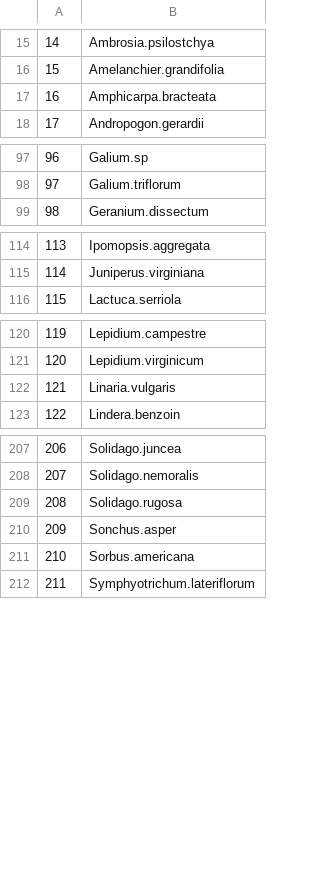
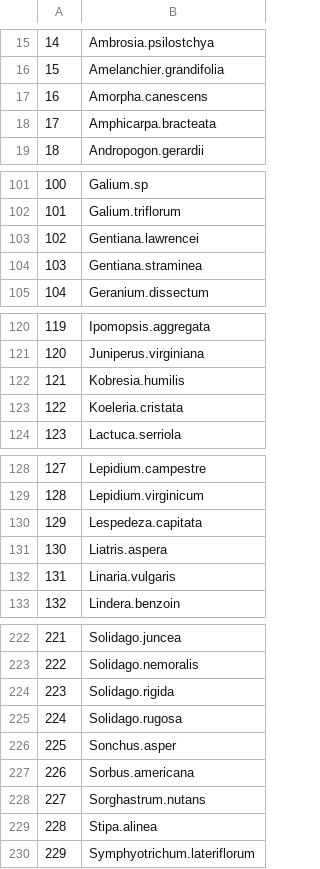
Before and after one commit to AileneKane/radcliffe, a CSV file: exp_splist.csv, drawn as a sheet; only a part is shown, gaps mark what is left out; addresses are those after the commit; the diff covers the shown part only; the diff names each change by its address in the sheet, - before the commit and + after, or states it on an @@ line.

```diff
--- a/exp_splist.csv
+++ b/exp_splist.csv
+row 17: 16 | Amorpha.canescens
@@ column A renumbered from row 18 down @@
+row 103: 102 | Gentiana.lawrencei
+row 104: 103 | Gentiana.straminea
+row 122: 121 | Kobresia.humilis
+row 123: 122 | Koeleria.cristata
+row 130: 129 | Lespedeza.capitata
+row 131: 130 | Liatris.aspera
+row 224: 223 | Solidago.rigida
+row 228: 227 | Sorghastrum.nutans
+row 229: 228 | Stipa.alinea
```
Also changed, not shown: 9 added rows elsewhere in this file, Analyses/expsiteinfo.csv, Analyses/treats_detail.csv, 20 other files.
